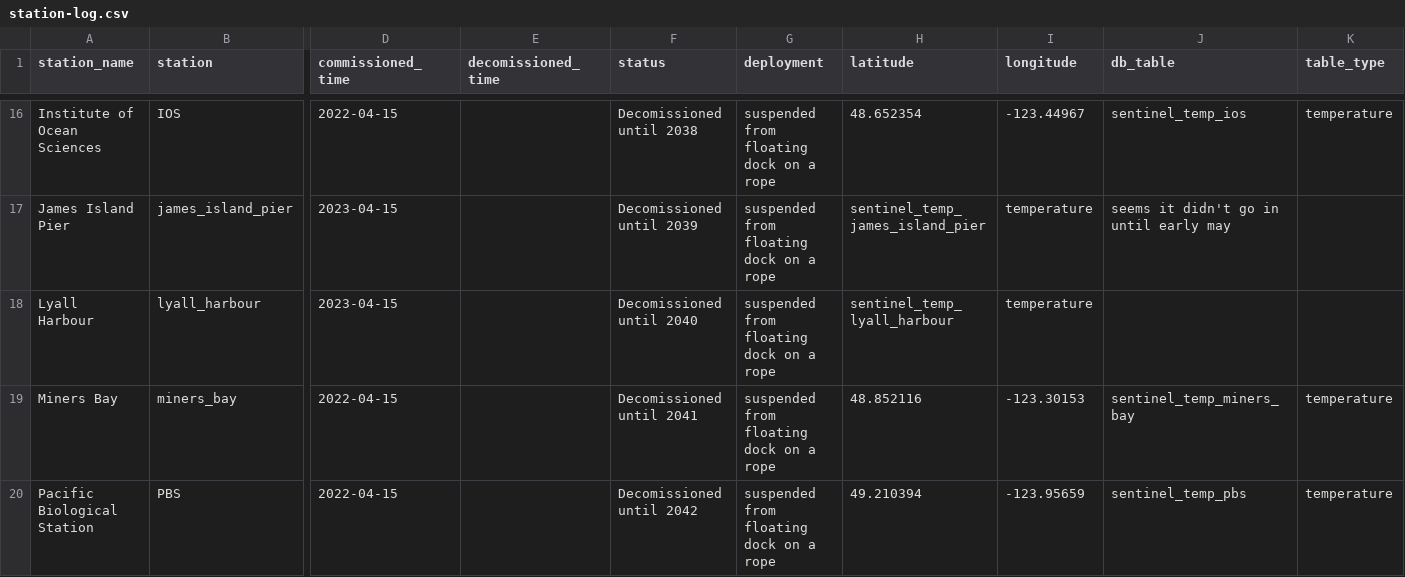
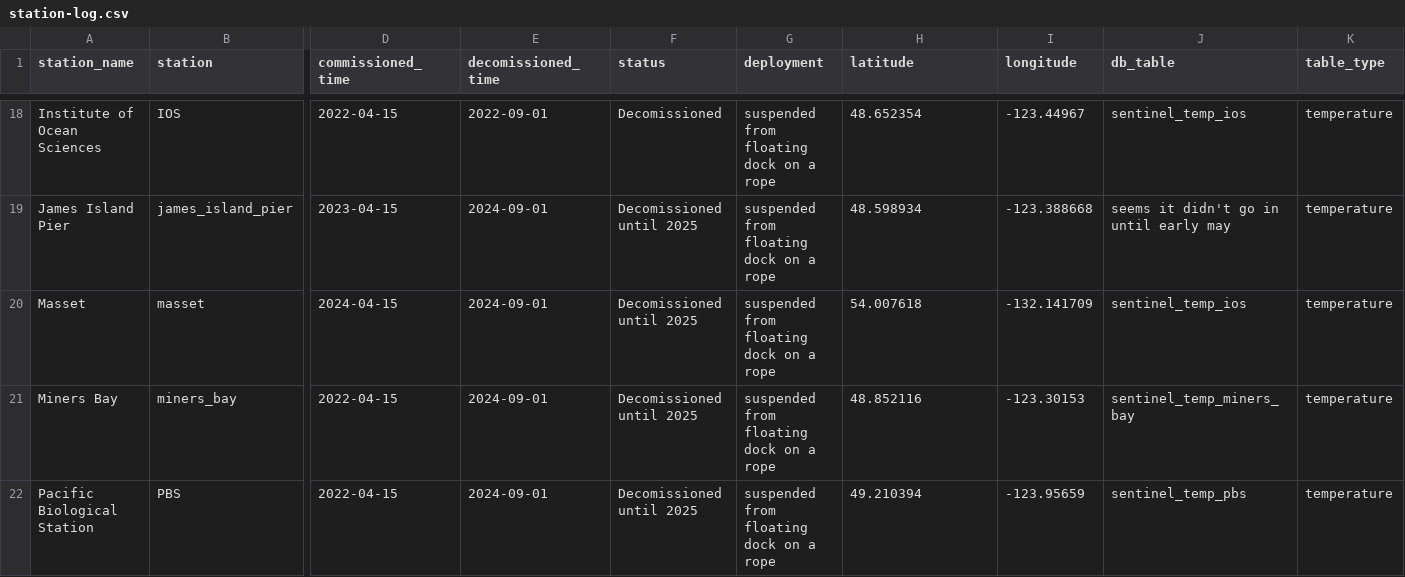
Before and after one commit to HakaiInstitute/sentinels-sensor-data, a CSV file: station-log.csv, drawn as a sheet; only a part is shown, gaps mark what is left out; removed rows and columns are numbered as before the commit, all else as after; rows hold the shown columns only; the diff covers the shown part only; the diff names each change by its address in the sheet, - before the commit and + after, or states it on an @@ line.

```diff
--- a/station-log.csv
+++ b/station-log.csv
-E18 (decomissioned_time): (empty)
+E18 (decomissioned_time): 2022-09-01
-F18 (status): Decomissioned until 2038
+F18 (status): Decomissioned
-E19 (decomissioned_time): (empty)
+E19 (decomissioned_time): 2024-09-01
-F19 (status): Decomissioned until 2039
+F19 (status): Decomissioned until 2025
-H19 (latitude): sentinel_temp_james_island_pier
+H19 (latitude): 48.598934
-I19 (longitude): temperature
+I19 (longitude): -123.388668
-K19 (table_type): (empty)
+K19 (table_type): temperature
-row 18: Lyall Harbour | lyall_harbour | 2023-04-15 |  | Decomissioned until 2040 | suspended from floating dock on a rope | sentinel_temp_lyall_harbour | temperature
+row 20: Masset | masset | 2024-04-15 | 2024-09-01 | Decomissioned until 2025 | suspended from floating dock on a rope | 54.007618 | -132.141709 | sentinel_temp_ios | temperature
-E21:E22 (decomissioned_time): (empty)
+E21:E22 (decomissioned_time): 2024-09-01
-F21 (status): Decomissioned until 2041
+F21 (status): Decomissioned until 2025
-F22 (status): Decomissioned until 2042
+F22 (status): Decomissioned until 2025
```
Also changed, not shown: 6 added rows, 1 removed row and 87 edited cells elsewhere in this file.
